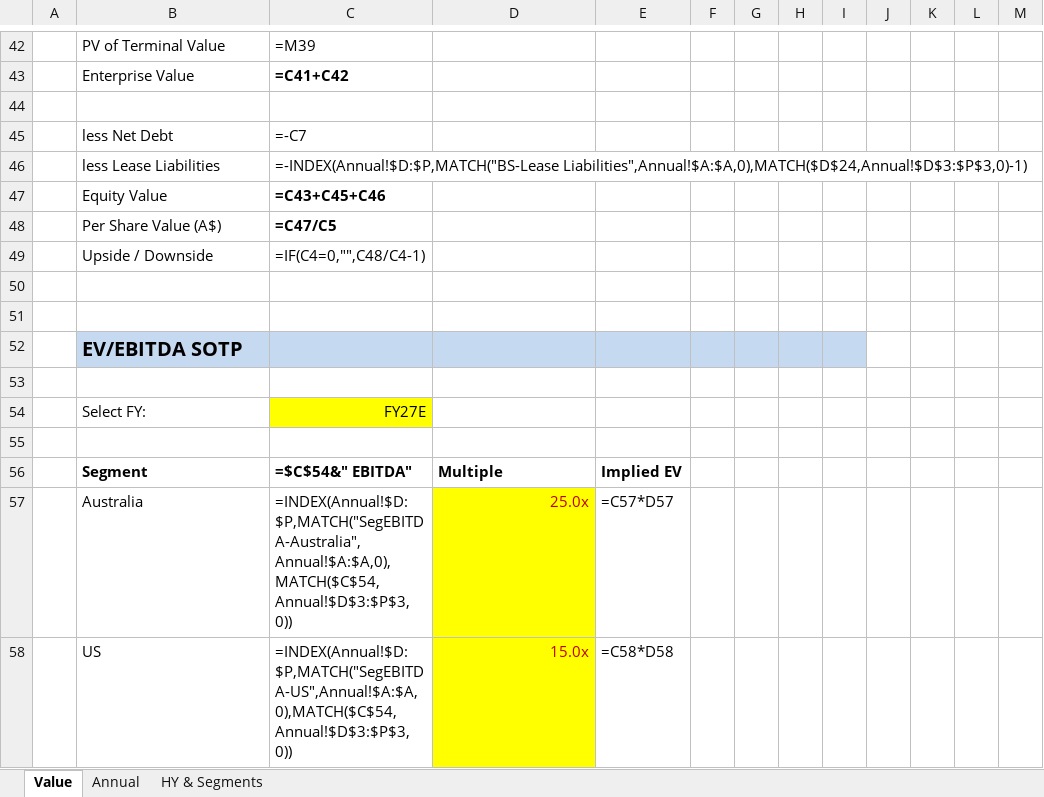
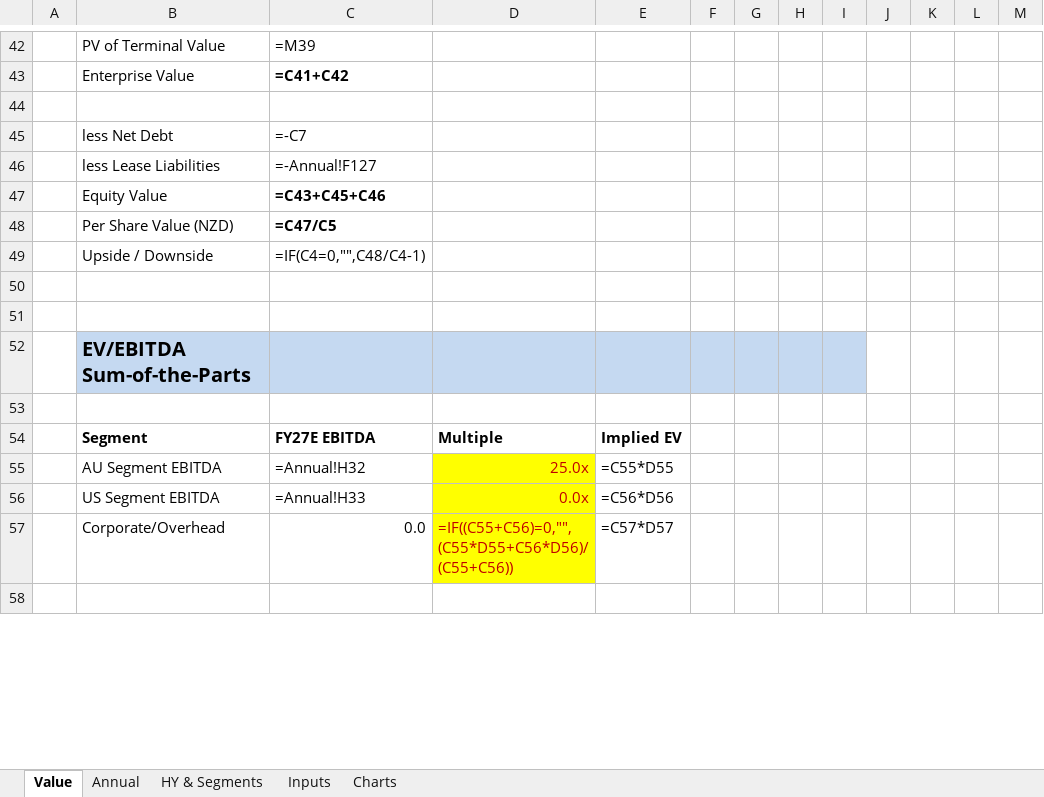
Before and after one commit to pmckinleywilson-blip/Equity_Research, an Excel workbook: GYG/Models/GYG Model.xlsx, sheet Value, drawn as a sheet; only a part is shown, gaps mark what is left out; values as stored, in another font and other column widths than the file's, no borders; formulas without a stored value are shown as written; conditional formats not drawn; removed rows and columns are numbered as before the commit, all else as after; the diff covers the shown part only; the diff names each change by its address in the sheet, - before the commit and + after, or states it on an @@ line.

```diff
--- a/GYG/Models/GYG Model.xlsx (sheet Value)
+++ b/GYG/Models/GYG Model.xlsx (sheet Value)
+sheet tab: Inputs
+sheet tab: Charts
-C46: =-INDEX(Annual!$D:$P,MATCH("BS-Lease Liabilities",Annual!$A:$A,0),MATCH($D$24,Annual!$D$3:$P$3,0)-1)
+C46: =-Annual!F127
-B48: Per Share Value (A$)
+B48: Per Share Value (NZD)
-B52: EV/EBITDA SOTP
+B52: EV/EBITDA Sum-of-the-Parts
-row 54:  | Select FY: | FY27E
+row 54:  | Segment | FY27E EBITDA | Multiple | Implied EV
+row 55:  | AU Segment EBITDA | =Annual!H32 | 25.0x | =C55*D55
+row 56:  | US Segment EBITDA | =Annual!H33 | 0.0x | =C56*D56
+row 57:  | Corporate/Overhead | 0.0 | =IF((C55+C56)=0,"",(C55*D55+C56*D56)/(C55+C56)) | =C57*D57
-row 56:  | Segment | =$C$54&" EBITDA" | Multiple | Implied EV
-row 57:  | Australia | =INDEX(Annual!$D:$P,MATCH("SegEBITDA-Australia",Annual!$A:$A,0),MATCH($C$54,Annual!$D$3:$P$3,0)) | 25.0x | =C57*D57
-row 58:  | US | =INDEX(Annual!$D:$P,MATCH("SegEBITDA-US",Annual!$A:$A,0),MATCH($C$54,Annual!$D$3:$P$3,0)) | 15.0x | =C58*D58
```
Also changed, not shown: 13 added rows, 15 removed rows and 16 edited cells elsewhere in this sheet, sheet HY & Segments, sheet Annual, hidden cells, charts or pictures, 9 other files.
